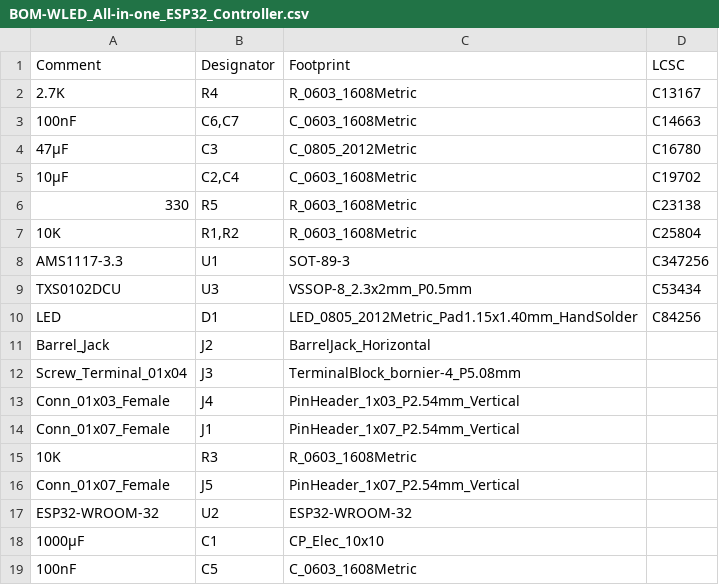
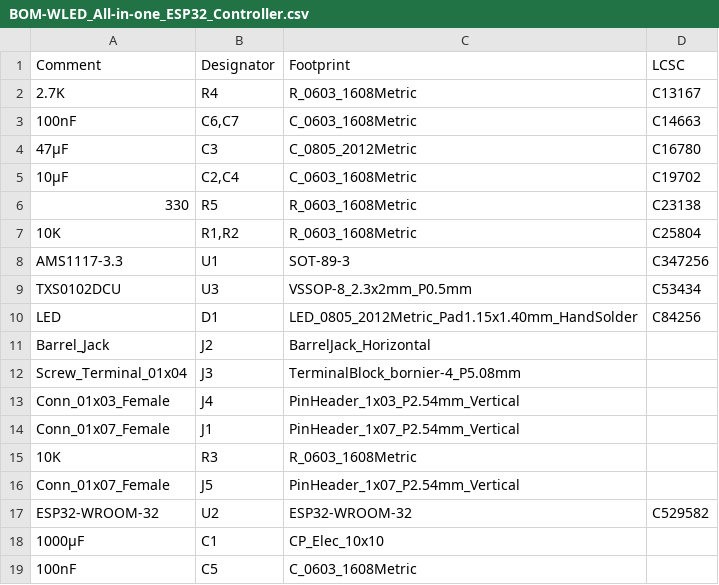
Before and after one commit to Hasenpups/WLED_All-in-one_ESP32_Controller, a CSV file: KiCad/jlcpcb/production_files/BOM-WLED_All-in-one_ESP32_Controller.csv, drawn as a sheet.

Commit message:
Update BOM-WLED_All-in-one_ESP32_Controller.csv

```diff
--- a/KiCad/jlcpcb/production_files/BOM-WLED_All-in-one_ESP32_Controller.csv
+++ b/KiCad/jlcpcb/production_files/BOM-WLED_All-in-one_ESP32_Controller.csv
@@ -16,3 +16,3 @@ Conn_01x07_Female,J1,PinHeader_1x07_P2.54mm_Vertical,
 Conn_01x07_Female,J5,PinHeader_1x07_P2.54mm_Vertical,
-ESP32-WROOM-32,U2,ESP32-WROOM-32,
+ESP32-WROOM-32,U2,ESP32-WROOM-32,C529582
 1000µF,C1,CP_Elec_10x10,
```
